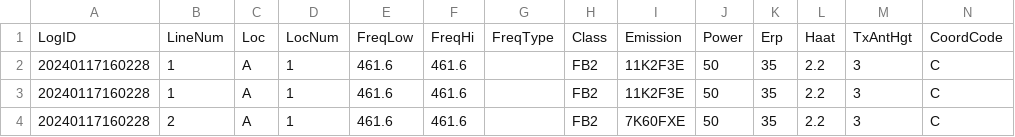
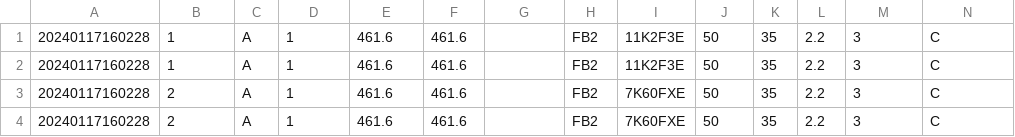
Before and after one commit to enterprisewireless/EWA.Coordination.Services.Tests, a CSV file: test_cases/L3-20240117160228/legacy_results.csv, drawn as a sheet; only a part is shown; the shorter side is filled out with more unchanged rows; rows hold the shown columns only; the diff names each change by its address in the sheet, - before the commit and + after, or states it on an @@ line.

```diff
--- a/test_cases/L3-20240117160228/legacy_results.csv
+++ b/test_cases/L3-20240117160228/legacy_results.csv
-row 1: LogID | LineNum | Loc | LocNum | FreqLow | FreqHi | FreqType | Class | Emission | Power | Erp | Haat | TxAntHgt | CoordCode
```
Also changed, not shown: 2 other files.
